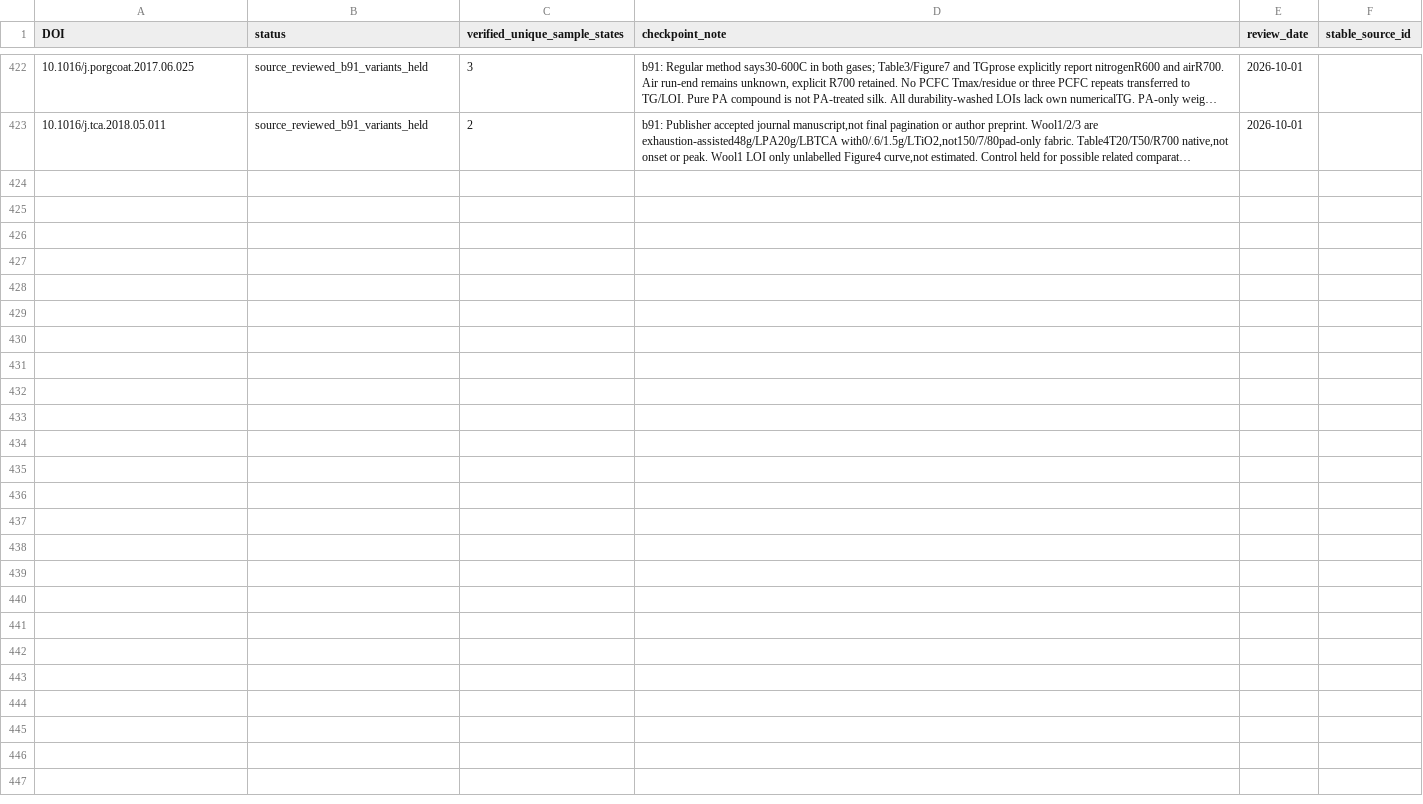
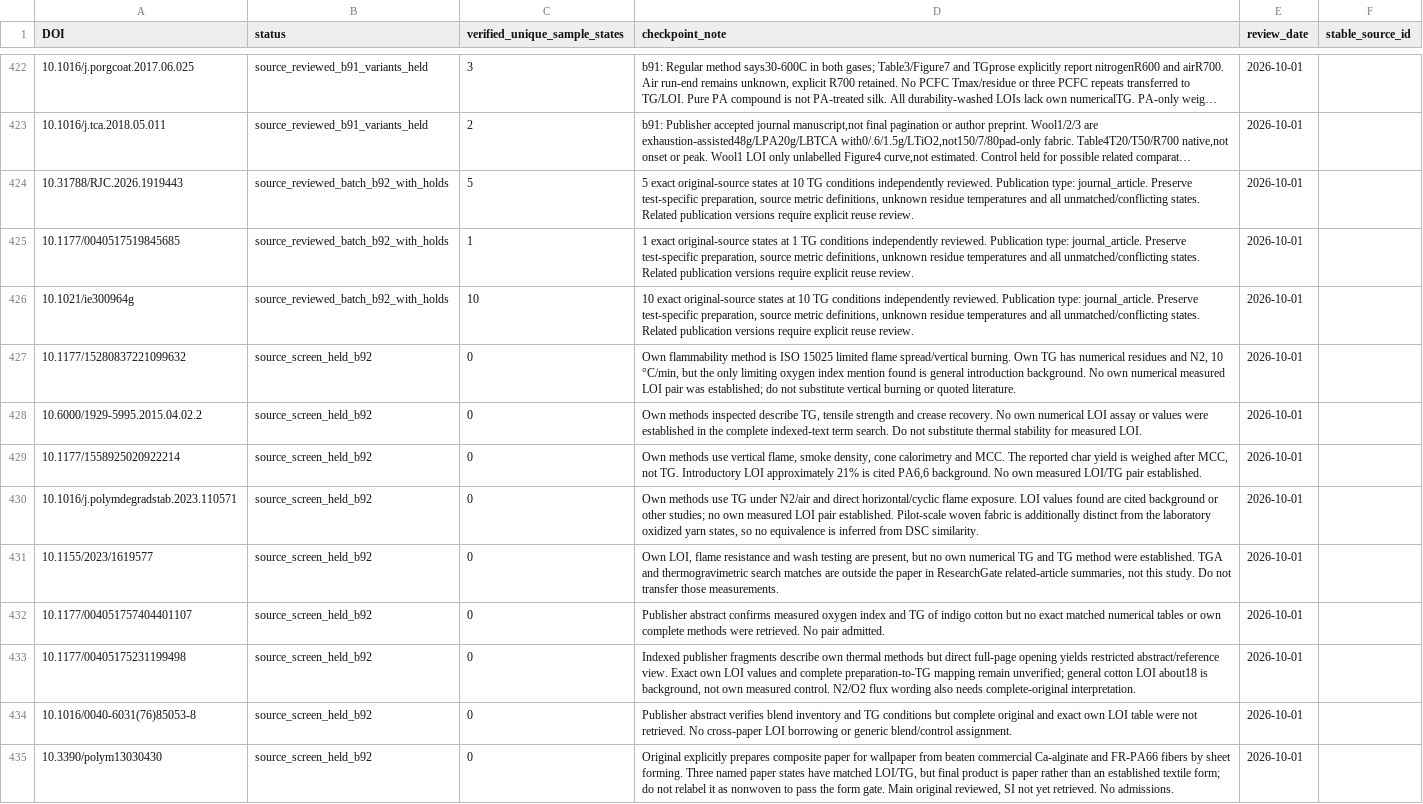
Before and after one commit to PolyFT/textile-tga-database, a CSV file: data/curation/source_review_queue.csv, drawn as a sheet; only a part is shown, gaps mark what is left out; long unchanged cells end in …; the diff names each change by its address in the sheet, - before the commit and + after, or states it on an @@ line.

Commit message:
data: add 16 original-reviewed textile states with bounded metric holds (b92)

```diff
--- a/data/curation/source_review_queue.csv
+++ b/data/curation/source_review_queue.csv
+row 424: 10.31788/RJC.2026.1919443 | source_reviewed_batch_b92_with_holds | 5 | 5 exact original-source states at 10 TG conditions independently reviewed. Publication type: journal_article. Preserve test-specific preparation, source metric definitions, unknown residue temperatures and all unmatched/conflicting states. Related publication versions require explicit reuse review. | 2026-10-01
+row 425: 10.1177/0040517519845685 | source_reviewed_batch_b92_with_holds | 1 | 1 exact original-source states at 1 TG conditions independently reviewed. Publication type: journal_article. Preserve test-specific preparation, source metric definitions, unknown residue temperatures and all unmatched/conflicting states. Related publication versions require explicit reuse review. | 2026-10-01
+row 426: 10.1021/ie300964g | source_reviewed_batch_b92_with_holds | 10 | 10 exact original-source states at 10 TG conditions independently reviewed. Publication type: journal_article. Preserve test-specific preparation, source metric definitions, unknown residue temperatures and all unmatched/conflicting states. Related publication versions require explicit reuse review. | 2026-10-01
+row 427: 10.1177/15280837221099632 | source_screen_held_b92 | 0 | Own flammability method is ISO 15025 limited flame spread/vertical burning. Own TG has numerical residues and N2, 10 °C/min, but the only limiting oxygen index mention found is general introduction background. No own numerical measured LOI pair was established; do not substitute vertical burning or quoted literature. | 2026-10-01
+row 428: 10.6000/1929-5995.2015.04.02.2 | source_screen_held_b92 | 0 | Own methods inspected describe TG, tensile strength and crease recovery. No own numerical LOI assay or values were established in the complete indexed-text term search. Do not substitute thermal stability for measured LOI. | 2026-10-01
+row 429: 10.1177/1558925020922214 | source_screen_held_b92 | 0 | Own methods use vertical flame, smoke density, cone calorimetry and MCC. The reported char yield is weighed after MCC, not TG. Introductory LOI approximately 21% is cited PA6,6 background. No own measured LOI/TG pair established. | 2026-10-01
+row 430: 10.1016/j.polymdegradstab.2023.110571 | source_screen_held_b92 | 0 | Own methods use TG under N2/air and direct horizontal/cyclic flame exposure. LOI values found are cited background or other studies; no own measured LOI pair established. Pilot-scale woven fabric is additionally distinct from the laboratory oxidized yarn states, so no equivalence is inferred from DSC similarity. | 2026-10-01
+row 431: 10.1155/2023/1619577 | source_screen_held_b92 | 0 | Own LOI, flame resistance and wash testing are present, but no own numerical TG and TG method were established. TGA and thermogravimetric search matches are outside the paper in ResearchGate related-article summaries, not this study. Do not transfer those measurements. | 2026-10-01
+row 432: 10.1177/004051757404401107 | source_screen_held_b92 | 0 | Publisher abstract confirms measured oxygen index and TG of indigo cotton but no exact matched numerical tables or own complete methods were retrieved. No pair admitted. | 2026-10-01
+row 433: 10.1177/00405175231199498 | source_screen_held_b92 | 0 | Indexed publisher fragments describe own thermal methods but direct full-page opening yields restricted abstract/reference view. Exact own LOI values and complete preparation-to-TG mapping remain unverified; general cotton LOI about18 is background, not own measured control. N2/O2 flux wording also needs complete-original interpretation. | 2026-10-01
+row 434: 10.1016/0040-6031(76)85053-8 | source_screen_held_b92 | 0 | Publisher abstract verifies blend inventory and TG conditions but complete original and exact own LOI table were not retrieved. No cross-paper LOI borrowing or generic blend/control assignment. | 2026-10-01
+row 435: 10.3390/polym13030430 | source_screen_held_b92 | 0 | Original explicitly prepares composite paper for wallpaper from beaten commercial Ca-alginate and FR-PA66 fibers by sheet forming. Three named paper states have matched LOI/TG, but final product is paper rather than an established textile form; do not relabel it as nonwoven to pass the form gate. Main original reviewed, SI not yet retrieved. No admissions. | 2026-10-01
```
Also changed, not shown: 9 other files.
